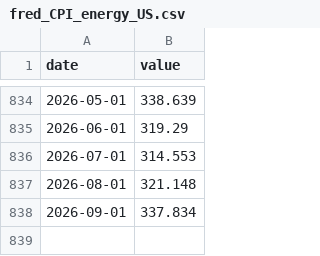
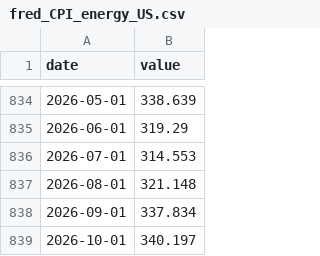
Before and after one commit to matiasputkonen/oljymalli, a CSV file: data/raw/fred_CPI_energy_US.csv, drawn as a sheet; only a part is shown, gaps mark what is left out; the diff names each change by its address in the sheet, - before the commit and + after, or states it on an @@ line.

```diff
--- a/data/raw/fred_CPI_energy_US.csv
+++ b/data/raw/fred_CPI_energy_US.csv
+row 839: 2026-10-01 | 340.197
```
Also changed, not shown: data/forecast_log.csv, data/raw/fred_CPI_US.csv, 52 other files.
